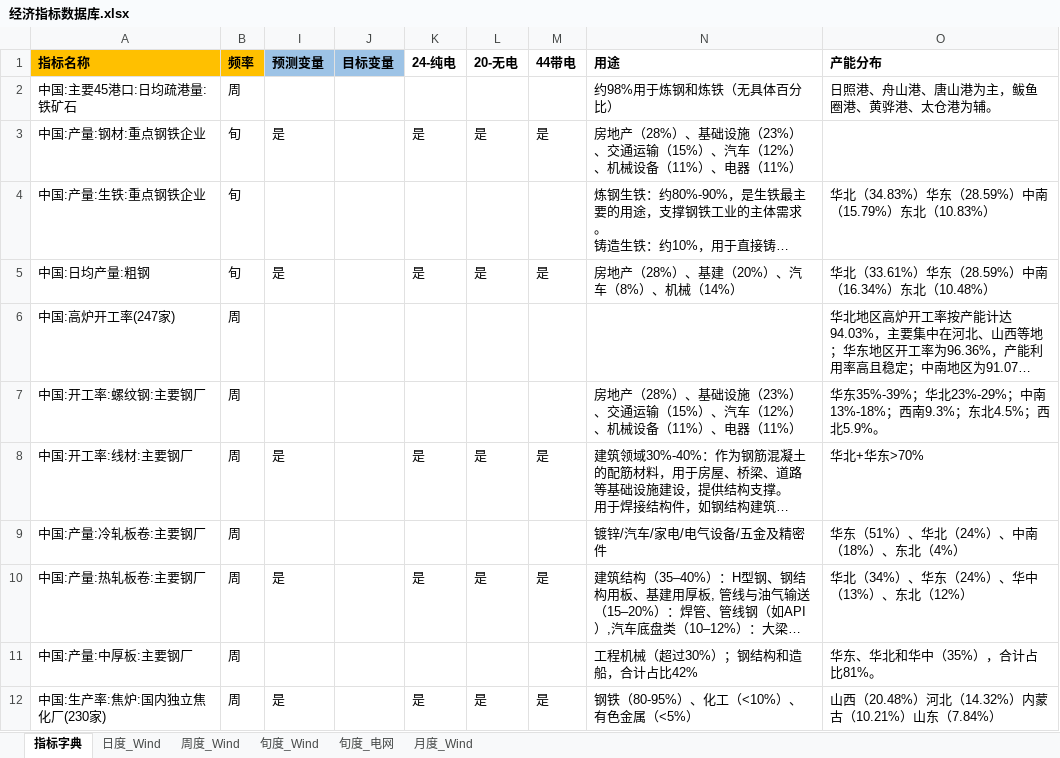
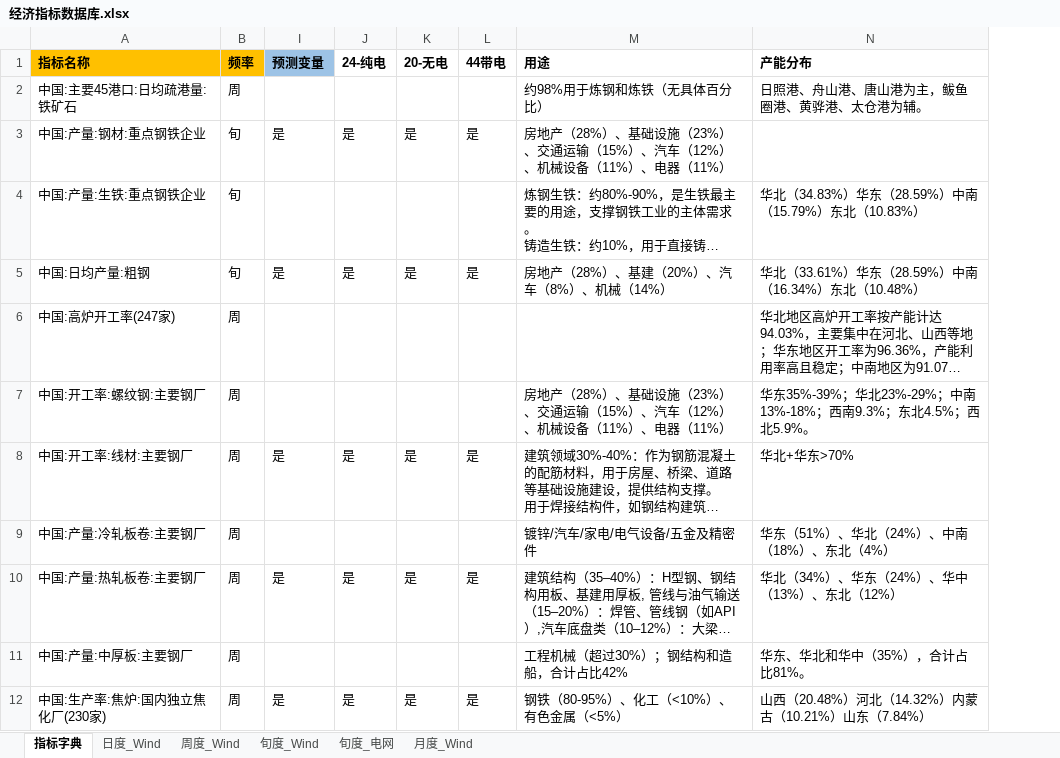
Before and after one commit to BichengNiu/HTFA_v1.1, an Excel workbook: data/经济指标数据库.xlsx, sheet 指标字典, drawn as a sheet; only a part is shown; long unchanged cells end in …; values as stored, in another font and other column widths than the file's, no borders; the diff names each change by its address in the sheet, - before the commit and + after, or states it on an @@ line.

```diff
--- a/data/经济指标数据库.xlsx (sheet 指标字典)
+++ b/data/经济指标数据库.xlsx (sheet 指标字典)
-column J (目标变量), empty
```
Also changed, not shown: 18 other files.
